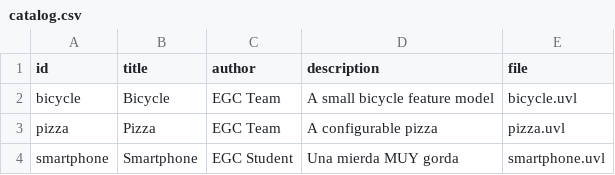
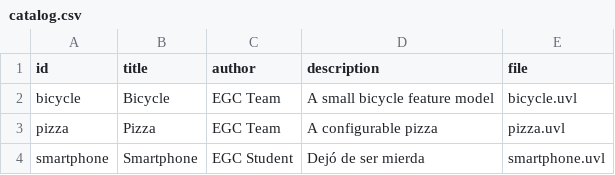
Before and after one commit to JAV1AGRA/minireto-01-uvl-cicd, a CSV file: catalog.csv, drawn as a sheet.

Commit message:
Update smartphone description in catalog.csv

```diff
--- a/catalog.csv
+++ b/catalog.csv
@@ -3,2 +3,2 @@ bicycle,Bicycle,EGC Team,A small bicycle feature model,bicycle.uvl
 pizza,Pizza,EGC Team,A configurable pizza,pizza.uvl
-smartphone,Smartphone,EGC Student,Una mierda MUY gorda,smartphone.uvl
+smartphone,Smartphone,EGC Student,Dejó de ser mierda,smartphone.uvl
```
